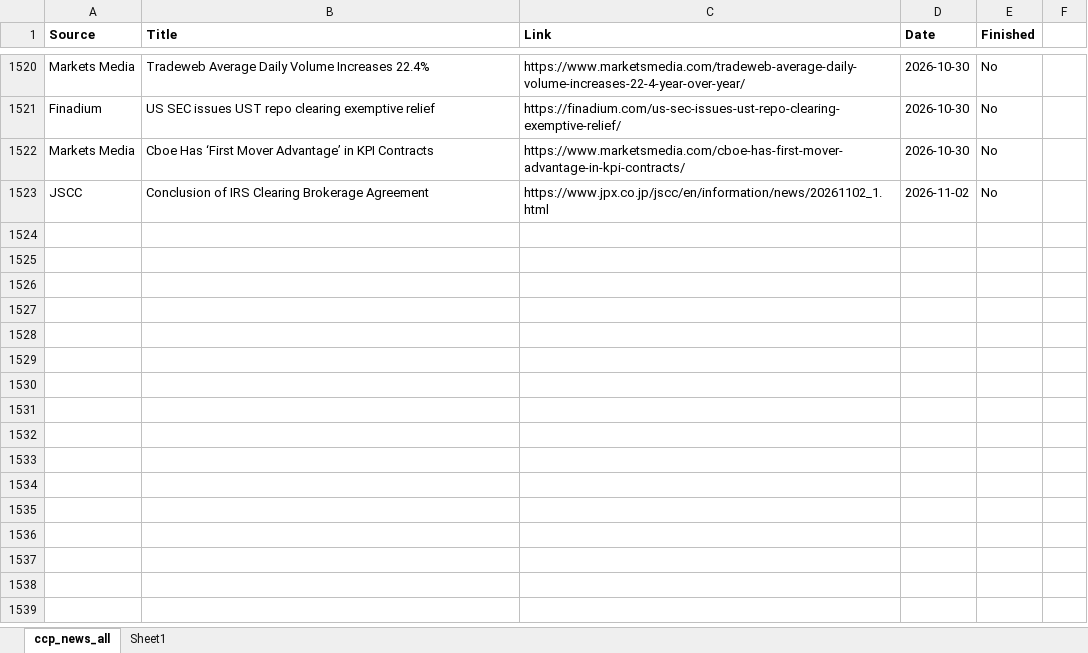
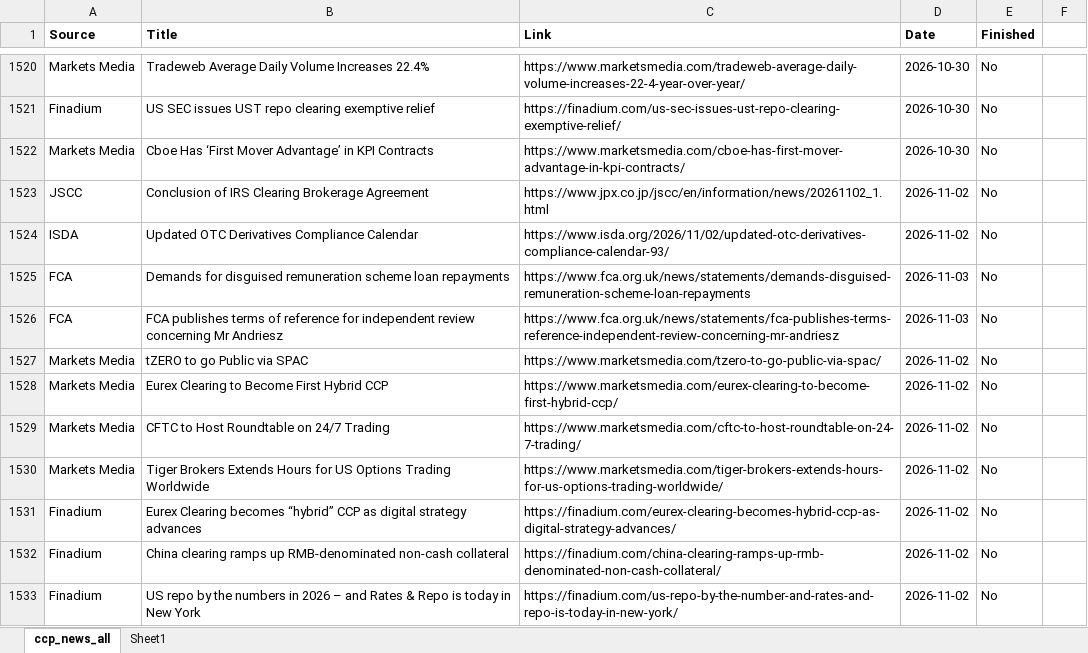
Before and after one commit to Haoxi-Z/ccp-brief-archive, an Excel workbook: data/ccp_news_all.xlsx, sheet ccp_news_all, drawn as a sheet; only a part is shown, gaps mark what is left out; values as stored, in another font and other column widths than the file's, no borders; the diff names each change by its address in the sheet, - before the commit and + after, or states it on an @@ line.

```diff
--- a/data/ccp_news_all.xlsx (sheet ccp_news_all)
+++ b/data/ccp_news_all.xlsx (sheet ccp_news_all)
+row 1524: ISDA | Updated OTC Derivatives Compliance Calendar | https://www.isda.org/2026/11/02/updated-otc-derivatives-compliance-calendar-93/ | 2026-11-02 | No
+row 1525: FCA | Demands for disguised remuneration scheme loan repayments | https://www.fca.org.uk/news/statements/demands-disguised-remuneration-scheme-loan-repayments | 2026-11-03 | No
+row 1526: FCA | FCA publishes terms of reference for independent review concerning Mr Andriesz | https://www.fca.org.uk/news/statements/fca-publishes-terms-reference-independent-review-concerning-mr-andriesz | 2026-11-03 | No
+row 1527: Markets Media | tZERO to go Public via SPAC | https://www.marketsmedia.com/tzero-to-go-public-via-spac/ | 2026-11-02 | No
+row 1528: Markets Media | Eurex Clearing to Become First Hybrid CCP | https://www.marketsmedia.com/eurex-clearing-to-become-first-hybrid-ccp/ | 2026-11-02 | No
+row 1529: Markets Media | CFTC to Host Roundtable on 24/7 Trading | https://www.marketsmedia.com/cftc-to-host-roundtable-on-24-7-trading/ | 2026-11-02 | No
+row 1530: Markets Media | Tiger Brokers Extends Hours for US Options Trading Worldwide | https://www.marketsmedia.com/tiger-brokers-extends-hours-for-us-options-trading-worldwide/ | 2026-11-02 | No
+row 1531: Finadium | Eurex Clearing becomes “hybrid” CCP as digital strategy advances | https://finadium.com/eurex-clearing-becomes-hybrid-ccp-as-digital-strategy-advances/ | 2026-11-02 | No
+row 1532: Finadium | China clearing ramps up RMB-denominated non-cash collateral | https://finadium.com/china-clearing-ramps-up-rmb-denominated-non-cash-collateral/ | 2026-11-02 | No
+row 1533: Finadium | US repo by the numbers in 2026 – and Rates & Repo is today in New York | https://finadium.com/us-repo-by-the-number-and-rates-and-repo-is-today-in-new-york/ | 2026-11-02 | No
```
